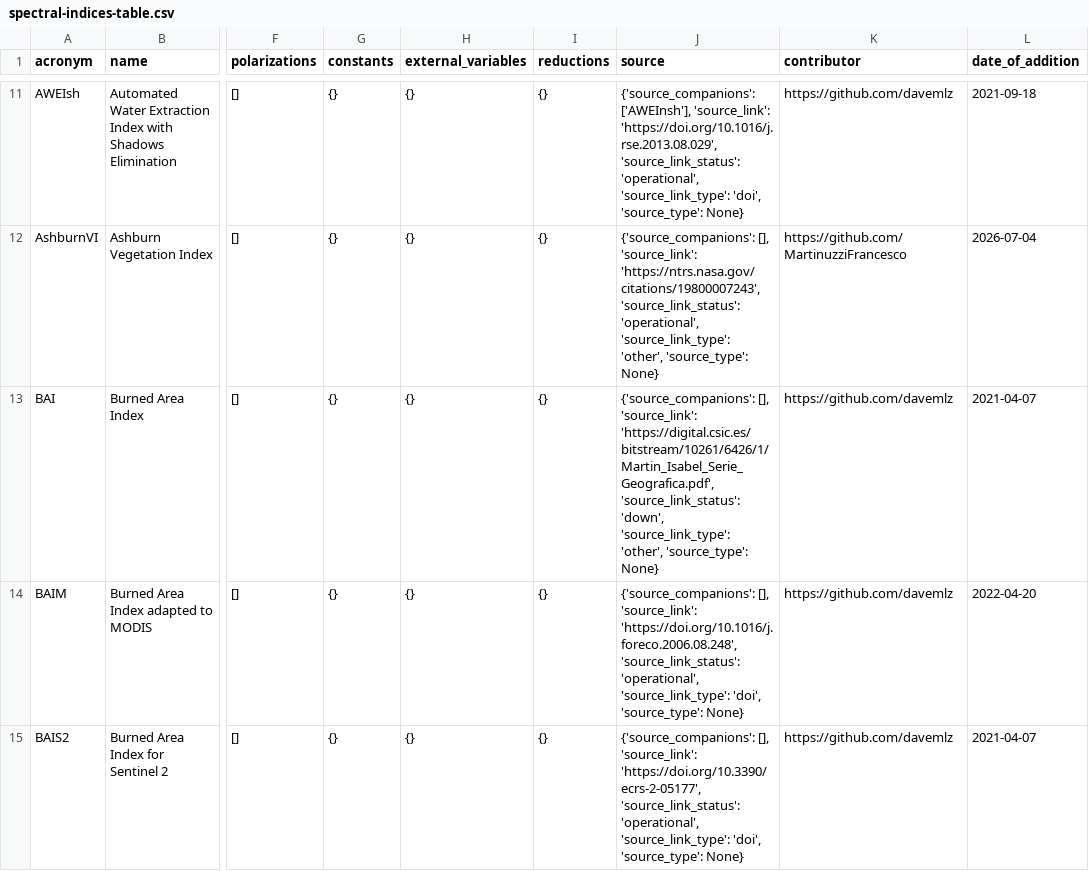
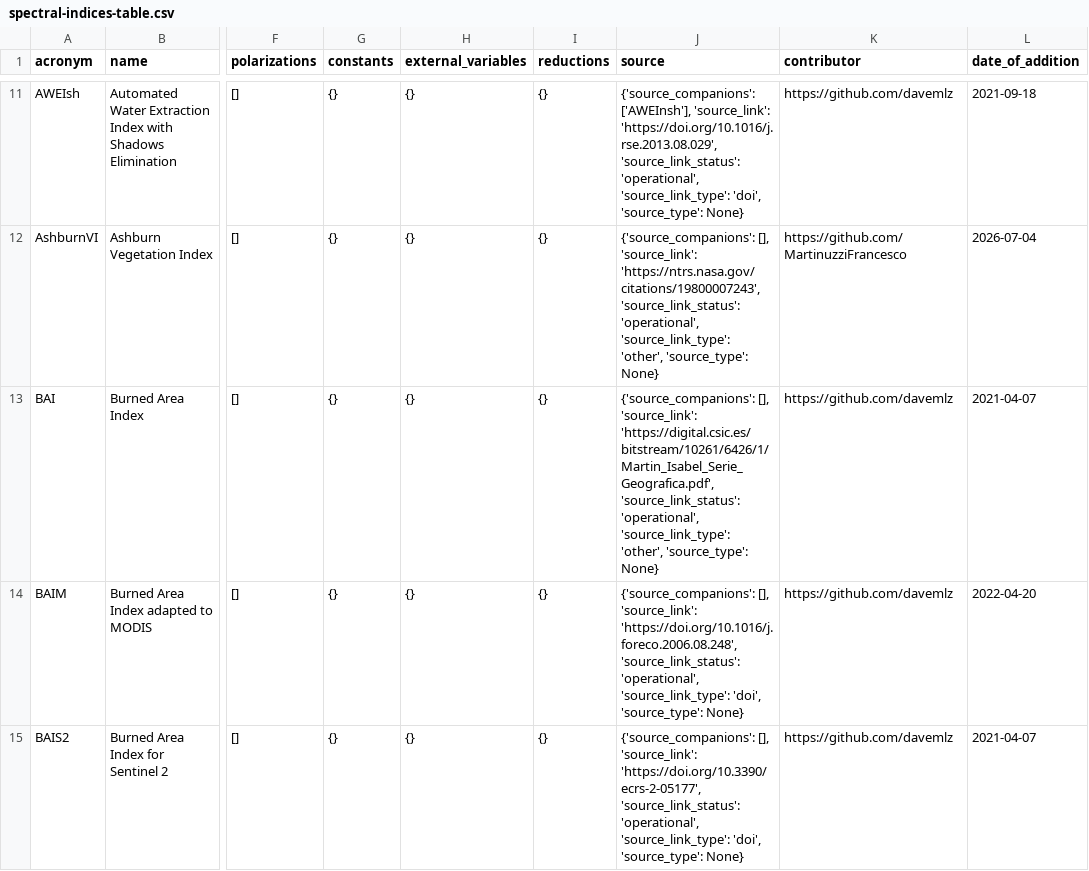
Before and after one commit to awesome-spectral-indices/awesome-spectral-indices, a CSV file: output/v1/spectral-indices-table.csv, drawn as a sheet; only a part is shown, gaps mark what is left out; the diff names each change by its address in the sheet, - before the commit and + after, or states it on an @@ line.

```diff
--- a/output/v1/spectral-indices-table.csv
+++ b/output/v1/spectral-indices-table.csv
-J13 (source): …'https://digital.csic.es/bitstream/10261/6426/1/Martin_Isabel_Serie_Geografica.pdf', 'source_link_status': 'down', 'source_link_type': 'other',…
+J13 (source): …'https://digital.csic.es/bitstream/10261/6426/1/Martin_Isabel_Serie_Geografica.pdf', 'source_link_status': 'operational', 'source_link_type': 'other',…
```
Also changed, not shown: 1 other file.
